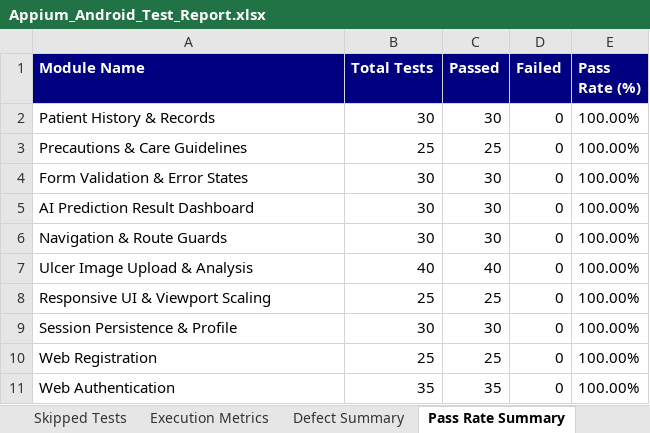
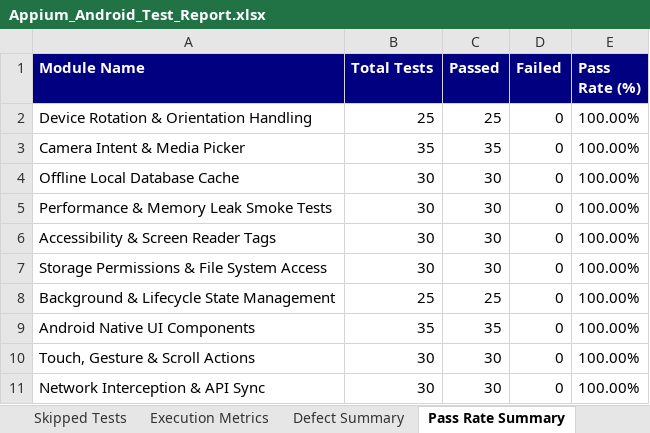
Before and after one commit to shaikrafi45/PDD-SMART-ULCER-PREDICTOR, an Excel workbook: automation/reports/Excel/Appium_Android_Test_Report.xlsx, sheet Pass Rate Summary, drawn as a sheet; values as stored, in another font and other column widths than the file's, no borders; removed rows and columns are numbered as before the commit, all else as after; the diff names each change by its address in the sheet, - before the commit and + after, or states it on an @@ line.

```diff
--- a/automation/reports/Excel/Appium_Android_Test_Report.xlsx (sheet Pass Rate Summary)
+++ b/automation/reports/Excel/Appium_Android_Test_Report.xlsx (sheet Pass Rate Summary)
-row 2: Patient History & Records | 30 | 30 | 0 | 100.00%
-A2 (Module Name): Precautions & Care Guidelines
+A2 (Module Name): Device Rotation & Orientation Handling
+row 3: Camera Intent & Media Picker | 35 | 35 | 0 | 100.00%
-A4 (Module Name): Form Validation & Error States
+A4 (Module Name): Offline Local Database Cache
-A5 (Module Name): AI Prediction Result Dashboard
+A5 (Module Name): Performance & Memory Leak Smoke Tests
-A6 (Module Name): Navigation & Route Guards
+A6 (Module Name): Accessibility & Screen Reader Tags
-row 7: Ulcer Image Upload & Analysis | 40 | 40 | 0 | 100.00%
-row 8: Responsive UI & Viewport Scaling | 25 | 25 | 0 | 100.00%
-A7 (Module Name): Session Persistence & Profile
+A7 (Module Name): Storage Permissions & File System Access
-A8 (Module Name): Web Registration
+A8 (Module Name): Background & Lifecycle State Management
-A9 (Module Name): Web Authentication
+A9 (Module Name): Android Native UI Components
+row 10: Touch, Gesture & Scroll Actions | 30 | 30 | 0 | 100.00%
+row 11: Network Interception & API Sync | 30 | 30 | 0 | 100.00%
```
Also changed, not shown: sheet Passed Tests, sheet Executed Test Cases, sheet Execution Metrics, automation/reports/Excel/Automation_Test_Report.xlsx, automation/reports/Excel/Execution_Summary.xlsx, 10 other files.
